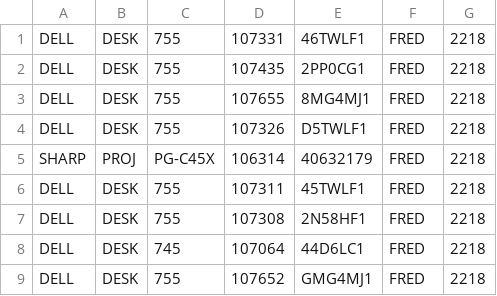
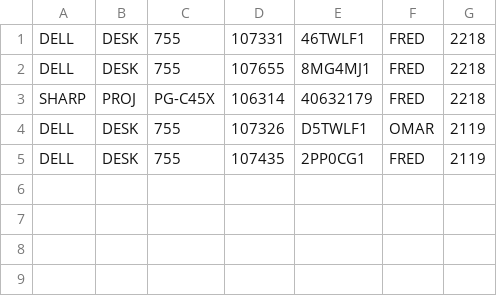
Before and after one commit to oallan915/Inventory, a CSV file: testfiles/Inventory.csv, drawn as a sheet.

```diff
--- a/testfiles/Inventory.csv
+++ b/testfiles/Inventory.csv
@@ -1,9 +1,5 @@
 DELL,DESK,755,107331,46TWLF1,FRED,2218
-DELL,DESK,755,107435,2PP0CG1,FRED,2218
 DELL,DESK,755,107655,8MG4MJ1,FRED,2218
-DELL,DESK,755,107326,D5TWLF1,FRED,2218
 SHARP,PROJ,PG-C45X,106314,40632179,FRED,2218
-DELL,DESK,755,107311,45TWLF1,FRED,2218
-DELL,DESK,755,107308,2N58HF1,FRED,2218
-DELL,DESK,745,107064,44D6LC1,FRED,2218
-DELL,DESK,755,107652,GMG4MJ1,FRED,2218
+DELL,DESK,755,107326,D5TWLF1,OMAR,2119
+DELL,DESK,755,107435,2PP0CG1,FRED,2119
```
Also changed, not shown: 3 other files.
